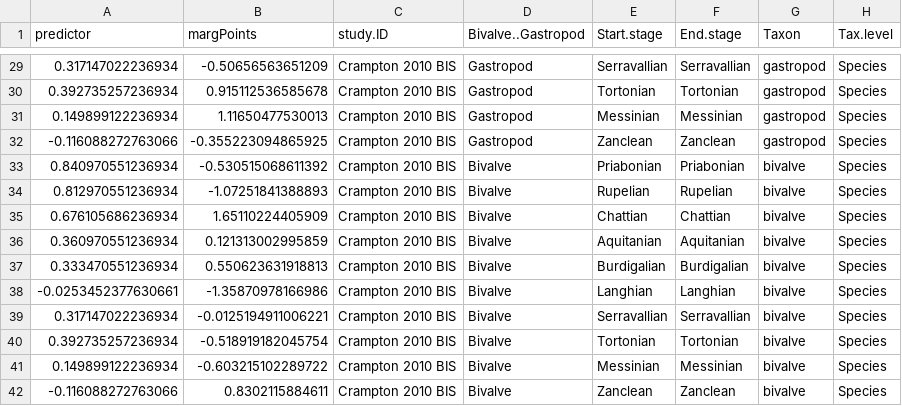
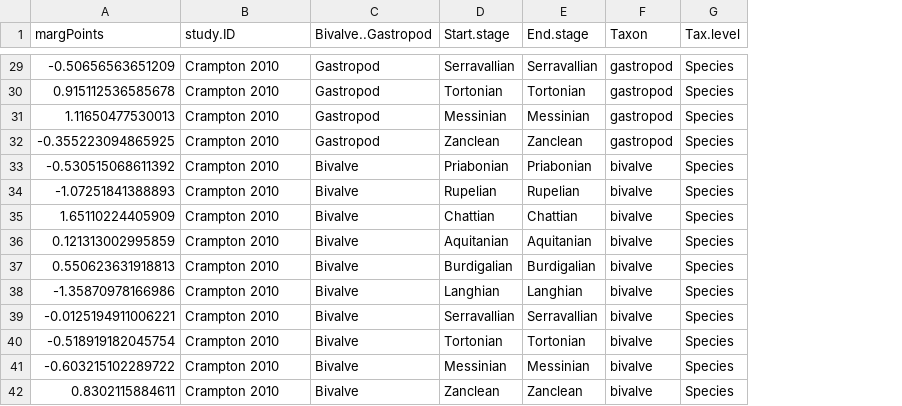
Before and after one commit to seananderson/ext-meta, a CSV file: analysis/del18MargData.csv, drawn as a sheet; only a part is shown, gaps mark what is left out; removed rows and columns are numbered as before the commit, all else as after; the diff covers the shown part only; the diff names each change by its address in the sheet, - before the commit and + after, or states it on an @@ line.

```diff
--- a/analysis/del18MargData.csv
+++ b/analysis/del18MargData.csv
-column A (predictor), rows 29-42: 0.317147022236934 | 0.392735257236934 | 0.149899122236934 | -0.116088272763066 | 0.840970551236934 | 0.812970551236934 | 0.676105686236934 | 0.360970551236934 | 0.333470551236934 | -0.0253452377630661 | 0.317147022236934 | 0.392735257236934 | 0.149899122236934 | -0.116088272763066
-B29:B42 (study.ID): Crampton 2010 BIS
+B29:B42 (study.ID): Crampton 2010
```
Also changed, not shown: 26 edited cells elsewhere in this file, analysis/broadCoefDetrendedTable.csv, 4 other files.
